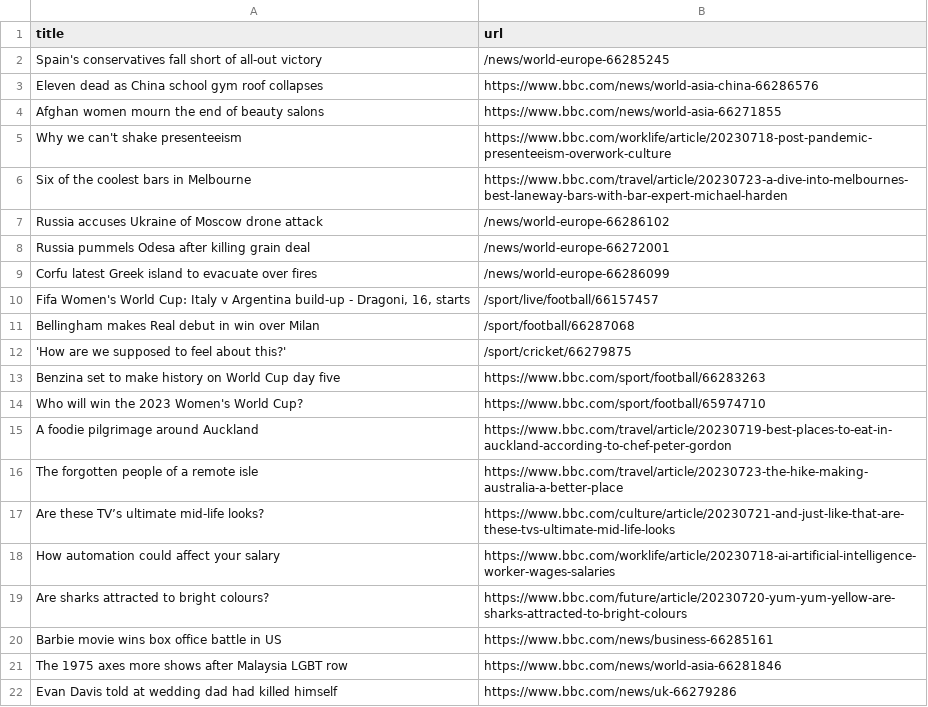
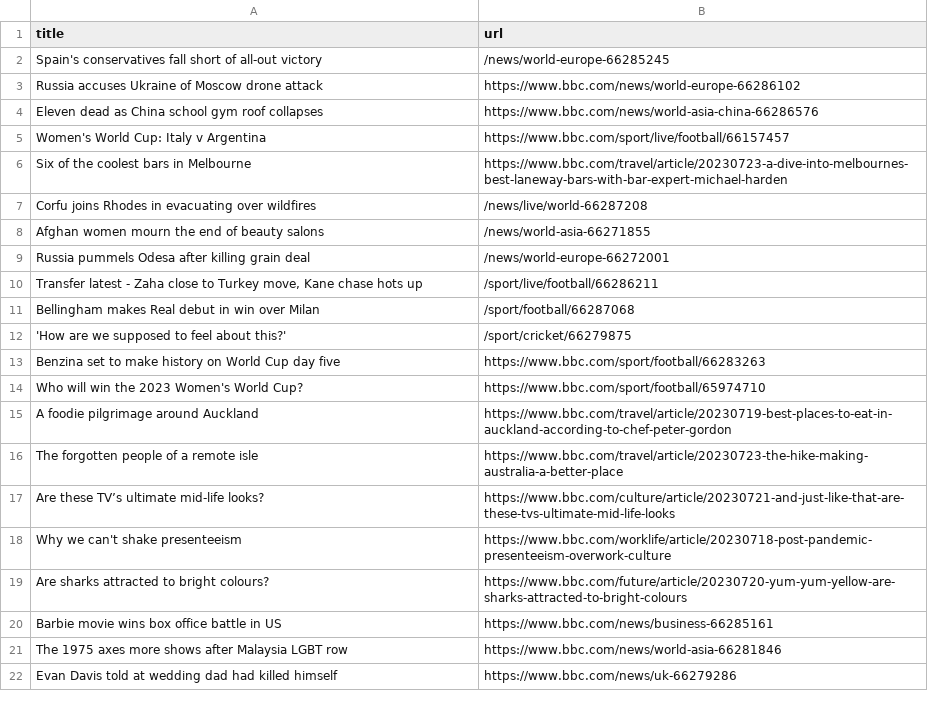
Before and after one commit to amanda-chn/automatic-scraper-bbc, a CSV file: bbc.csv, drawn as a sheet; only a part is shown.

```diff
--- a/bbc.csv
+++ b/bbc.csv
@@ -2,10 +2,10 @@ title,url
 Spain's conservatives fall short of all-out victory,/news/world-europe-66285245
+Russia accuses Ukraine of Moscow drone attack,https://www.bbc.com/news/world-europe-66286102
 Eleven dead as China school gym roof collapses,https://www.bbc.com/news/world-asia-china-66286576
-Afghan women mourn the end of beauty salons,https://www.bbc.com/news/world-asia-66271855
-Why we can't shake presenteeism,https://www.bbc.com/worklife/article/20230718-post-pandemic-presenteeism-overwork-culture
+Women's World Cup: Italy v Argentina,https://www.bbc.com/sport/live/football/66157457
 Six of the coolest bars in Melbourne,https://www.bbc.com/travel/article/20230723-a-dive-into-melbournes-best-laneway-bars-with-bar-expert-michael-harden
-Russia accuses Ukraine of Moscow drone attack,/news/world-europe-66286102
+Corfu joins Rhodes in evacuating over wildfires,/news/live/world-66287208
+Afghan women mourn the end of beauty salons,/news/world-asia-66271855
 Russia pummels Odesa after killing grain deal,/news/world-europe-66272001
-Corfu latest Greek island to evacuate over fires,/news/world-europe-66286099
-"Fifa Women's World Cup: Italy v Argentina build-up - Dragoni, 16, starts",/sport/live/football/66157457
+"Transfer latest - Zaha close to Turkey move, Kane chase hots up",/sport/live/football/66286211
 Bellingham makes Real debut in win over Milan,/sport/football/66287068
@@ -17,3 +17,3 @@ The forgotten people of a remote isle,https://www.bbc.com/travel/article/2023072
 Are these TV’s ultimate mid-life looks?,https://www.bbc.com/culture/article/20230721-and-just-like-that-are-these-tvs-ultimate-mid-life-looks
-How automation could affect your salary,https://www.bbc.com/worklife/article/20230718-ai-artificial-intelligence-worker-wages-salaries
+Why we can't shake presenteeism,https://www.bbc.com/worklife/article/20230718-post-pandemic-presenteeism-overwork-culture
 Are sharks attracted to bright colours?,https://www.bbc.com/future/article/20230720-yum-yum-yellow-are-sharks-attracted-to-bright-colours
```
